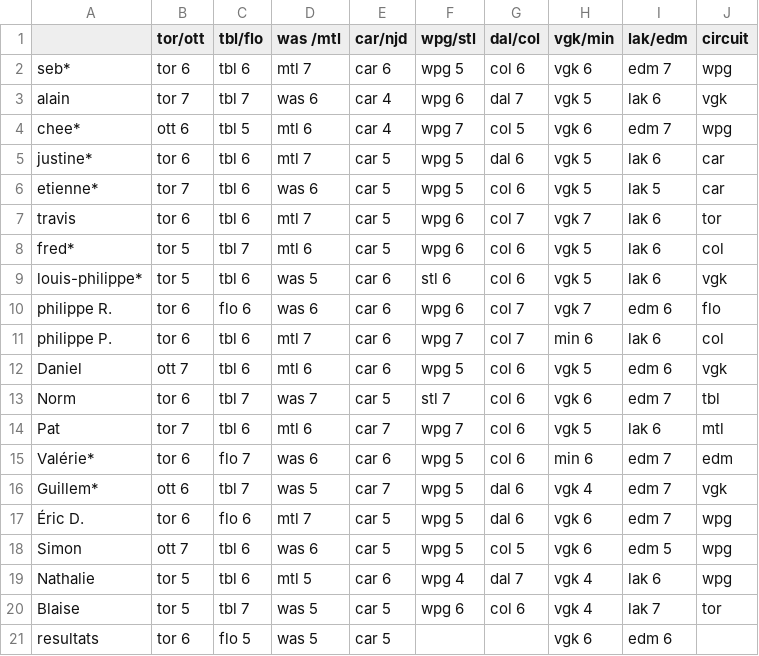
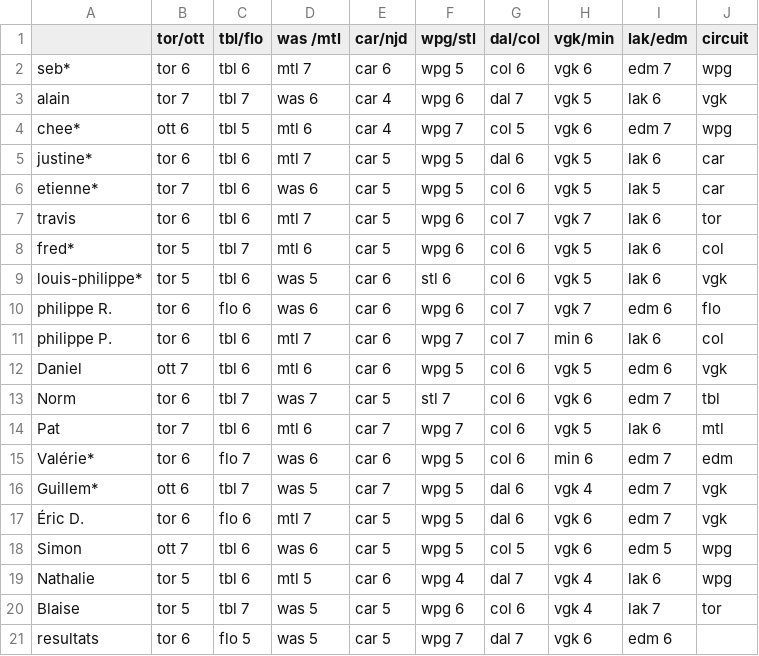
Before and after one commit to sbiner/sbiner.github.io, a CSV file: divers/ze_pool/ze_pool_2025/ze_pool_2025 - feuille1.csv, drawn as a sheet.

```diff
--- a/divers/ze_pool/ze_pool_2025/ze_pool_2025 - feuille1.csv
+++ b/divers/ze_pool/ze_pool_2025/ze_pool_2025 - feuille1.csv
@@ -16,3 +16,3 @@ Valérie*,tor 6,flo 7,was 6,car 6,wpg 5,col 6,min 6,edm 7,edm
 Guillem*,ott 6,tbl 7,was 5,car 7,wpg 5,dal 6,vgk 4,edm 7,vgk
-Éric D.,tor 6,flo 6,mtl 7,car 5,wpg 5,dal 6,vgk 6,edm 7,wpg
+Éric D.,tor 6,flo 6,mtl 7,car 5,wpg 5,dal 6,vgk 6,edm 7,vgk
 Simon,ott 7,tbl 6,was 6,car 5,wpg 5,col 5,vgk 6,edm 5,wpg
@@ -20,2 +20,2 @@ Nathalie,tor 5,tbl 6,mtl 5,car 6,wpg 4,dal 7,vgk 4,lak 6,wpg
 Blaise,tor 5,tbl 7,was 5,car 5,wpg 6,col 6,vgk 4,lak 7,tor
-resultats,tor 6,flo 5,was 5,car 5,,,vgk 6,edm 6,
+resultats,tor 6,flo 5,was 5,car 5,wpg 7,dal 7,vgk 6,edm 6,
```
Also changed, not shown: 1 other file.
